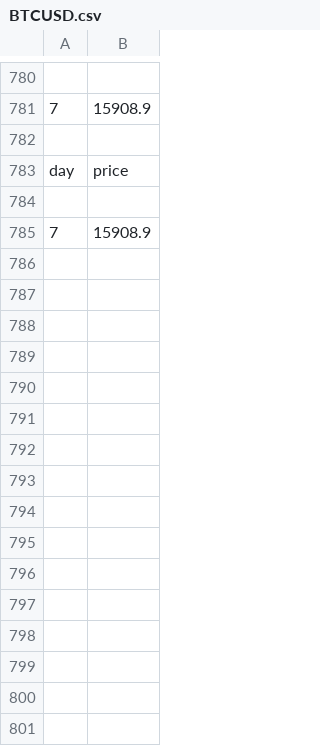
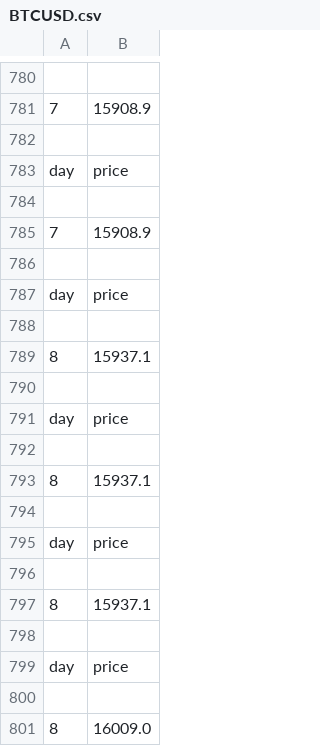
Before and after one commit to dyphen12/Leviathan, a CSV file: Leviathan/Angels/data/BTCUSD.csv, drawn as a sheet; only a part is shown, gaps mark what is left out.

```diff
--- a/Leviathan/Angels/data/BTCUSD.csv
+++ b/Leviathan/Angels/data/BTCUSD.csv
@@ -785 +785,17 @@ day,price
 7,15908.9
+
+day,price
+
+8,15937.1
+
+day,price
+
+8,15937.1
+
+day,price
+
+8,15937.1
+
+day,price
+
+8,16009.0
```
Also changed, not shown: Leviathan/Angels/data/BTCUSDtoEVA.csv, 3 other files.
